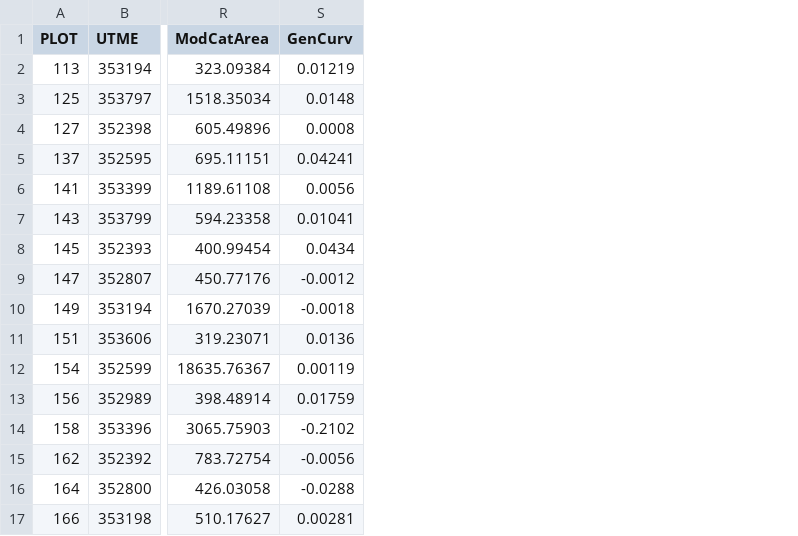
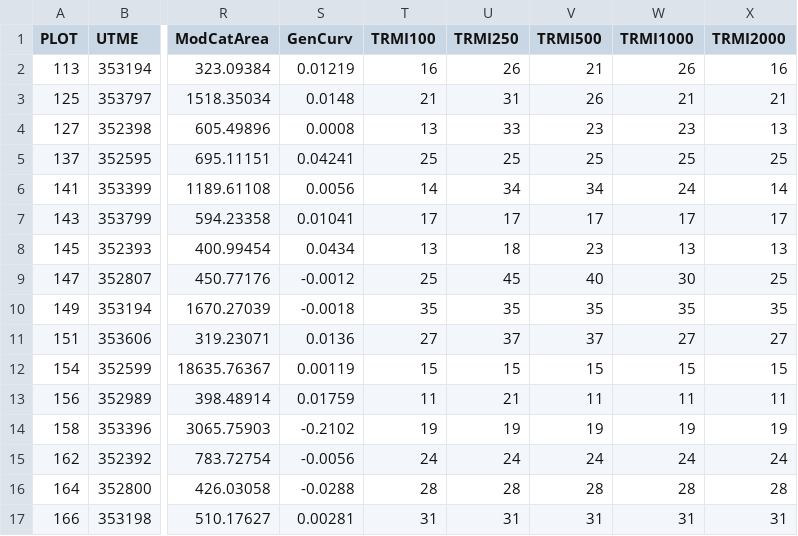
Before and after one commit to kholsinger/DBH, a CSV file: MCNplotCovariates.csv, drawn as a sheet; only a part is shown, gaps mark what is left out; the diff names each change by its address in the sheet, - before the commit and + after, or states it on an @@ line.

Commit message:
added plot-level covariate data
This change includes data on a new variable that folks recommended to me
- topographic relative moisture index (TRMI).  I'll add the ref to our
Box folder.  It integrates several of the topographic variables together
(slope, aspect, etc) to give a relative index of soil moisture
availability.  The four different TRMI variables represent calculations
at different scales (i.e., including neighborhoods of different radius
or diameter).

```diff
--- a/MCNplotCovariates.csv
+++ b/MCNplotCovariates.csv
+column T (TRMI100), rows 2-17: 16 | 21 | 13 | 25 | 14 | 17 | 13 | 25 | 35 | 27 | 15 | 11 | 19 | 24 | 28 | 31
+column U (TRMI250), rows 2-17: 26 | 31 | 33 | 25 | 34 | 17 | 18 | 45 | 35 | 37 | 15 | 21 | 19 | 24 | 28 | 31
+column V (TRMI500), rows 2-17: 21 | 26 | 23 | 25 | 34 | 17 | 23 | 40 | 35 | 37 | 15 | 11 | 19 | 24 | 28 | 31
+column W (TRMI1000), rows 2-17: 26 | 21 | 23 | 25 | 24 | 17 | 13 | 30 | 35 | 27 | 15 | 11 | 19 | 24 | 28 | 31
+column X (TRMI2000), rows 2-17: 16 | 21 | 13 | 25 | 14 | 17 | 13 | 25 | 35 | 27 | 15 | 11 | 19 | 24 | 28 | 31
```
